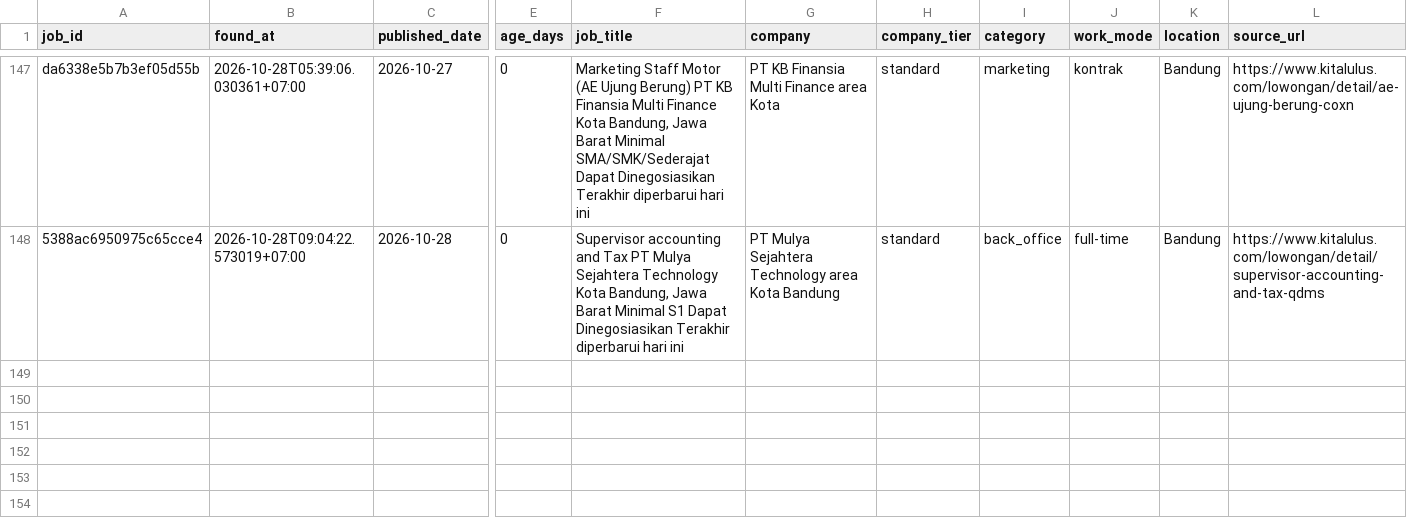
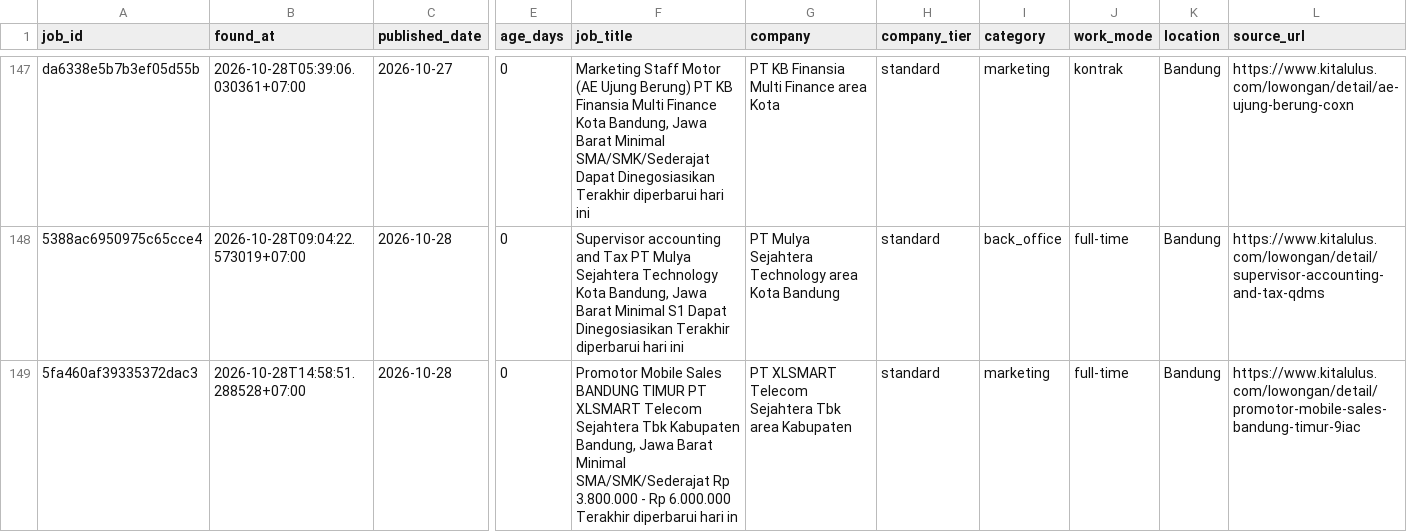
Before and after one commit to reybyoo-maker/ai-sales-agency, a CSV file: data/jobs.csv, drawn as a sheet; only a part is shown, gaps mark what is left out; rows hold the shown columns only; the diff names each change by its address in the sheet, - before the commit and + after, or states it on an @@ line.

```diff
--- a/data/jobs.csv
+++ b/data/jobs.csv
+row 149: 5fa460af39335372dac3 | 2026-10-28T14:58:51.288528+07:00 | 2026-10-28 | 0 | Promotor Mobile Sales BANDUNG TIMUR PT XLSMART Telecom Sejahtera Tbk Kabupaten Bandung, Jawa Barat Minimal SMA/SMK/Sederajat Rp 3.800.000 - Rp 6.000.000 Terakhir diperbarui hari in | PT XLSMART Telecom Sejahtera Tbk area Kabupaten | standard | marketing | full-time | Bandung | https://www.kitalulus.com/lowongan/detail/promotor-mobile-sales-bandung-timur-9iac
```
